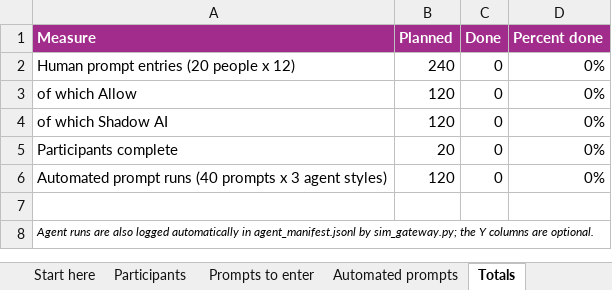
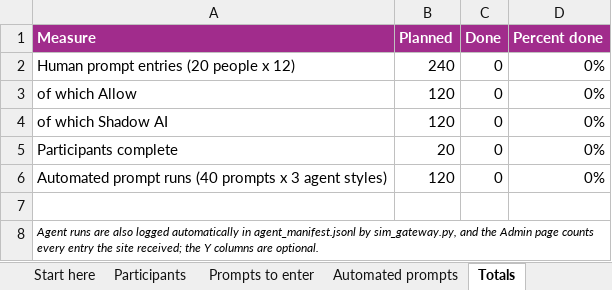
Before and after one commit to gvoid404/faylynx, an Excel workbook: study/PromptGate_prompt_sheet.xlsx, sheet Totals, drawn as a sheet; values as stored, in another font and other column widths than the file's, no borders; the diff names each change by its address in the sheet, - before the commit and + after, or states it on an @@ line.

Commit message:
Admin page, server-side model updates with rollback, selectable prompt quantity
Admin (honeypot/admin.py, pages/admin.html, js/pages/admin.js)
- separate admin password (PBKDF2 hash in runtime/, set with
  `python3 honeypot/admin.py set-password`), sign-in sessions, lock-out
- Admin drop-down in the menu: Overview, Update models, Roll back models,
  Prompt pool and quantity, Run the agents
- model update runs on the server (study/refine_models.py in runtime/venv;
  study/server_setup_training.sh installs the training tools)
- model versions (honeypot/model_registry.py): roll back by date, to any
  version, or to the original models
- prompt pool report with sizes and sources (honeypot/prompt_pool.json,
  study/build_prompt_bank.py)
- quantity of prompts selectable by the participant, limits set by the admin

Study tools
- agent driver: laptop instructions, --classes, stops with a clear message
  when the login is refused
- build_base_corpus.py leaves the sealed audit holdout, its near-duplicates
  and the synthetic rows built on it out of the training corpus; original
  models retrained (v4) from that corpus
- participant workbook rebuilt by build_prompt_sheet.py (instructions
  updated; prompts and ids unchanged)
- duplicate copies of inference.py, behavioral_features.py and the models
  removed from study/

Server
- file requests are confined to honeypot/site/ and capture endpoints are
  restricted to plain words (server_plus.py and server.py)
- Log out also ends an admin sign-in

README rewritten for PromptGate AI; the lab's honeypot documentation and
credits are kept. STUDY_GUIDE.md is folded into the README.

```diff
--- a/study/PromptGate_prompt_sheet.xlsx (sheet Totals)
+++ b/study/PromptGate_prompt_sheet.xlsx (sheet Totals)
-A8 (Measure): …agent_manifest.jsonl by sim_gateway.py; the Y…
+A8 (Measure): …agent_manifest.jsonl by sim_gateway.py, and the Admin page counts every entry the site received; the Y…
```
Also changed, not shown: sheet Start here, charts or pictures, 28 other files.
